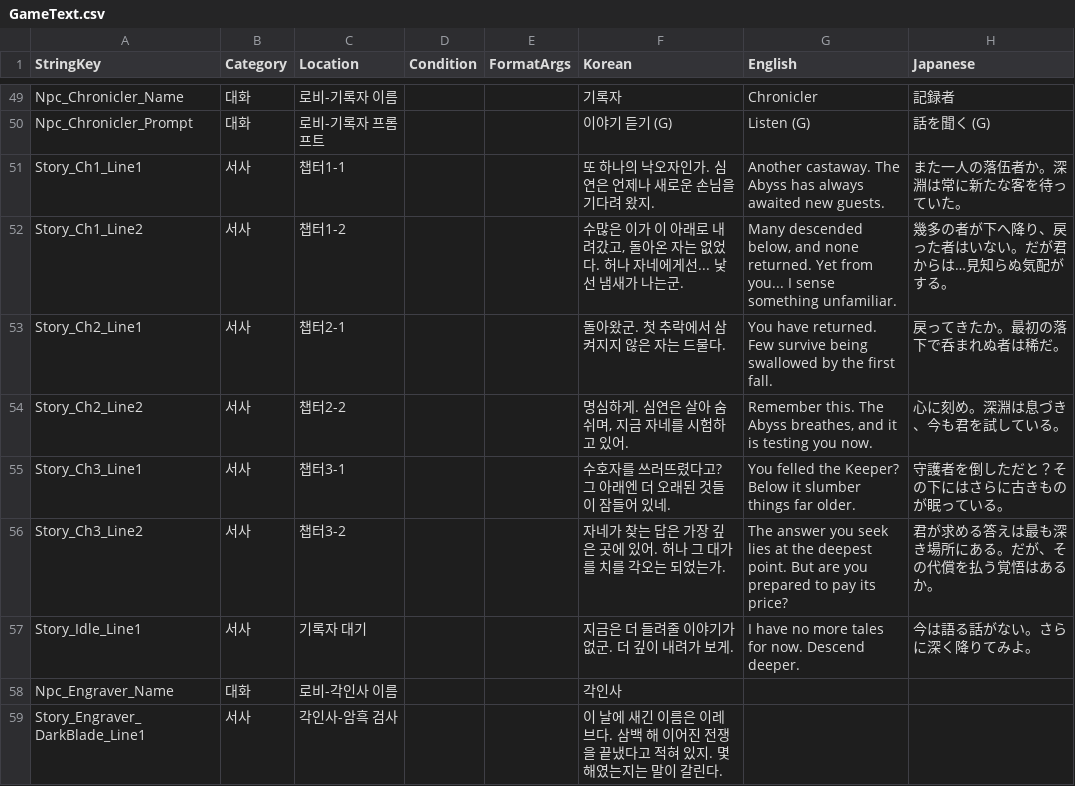
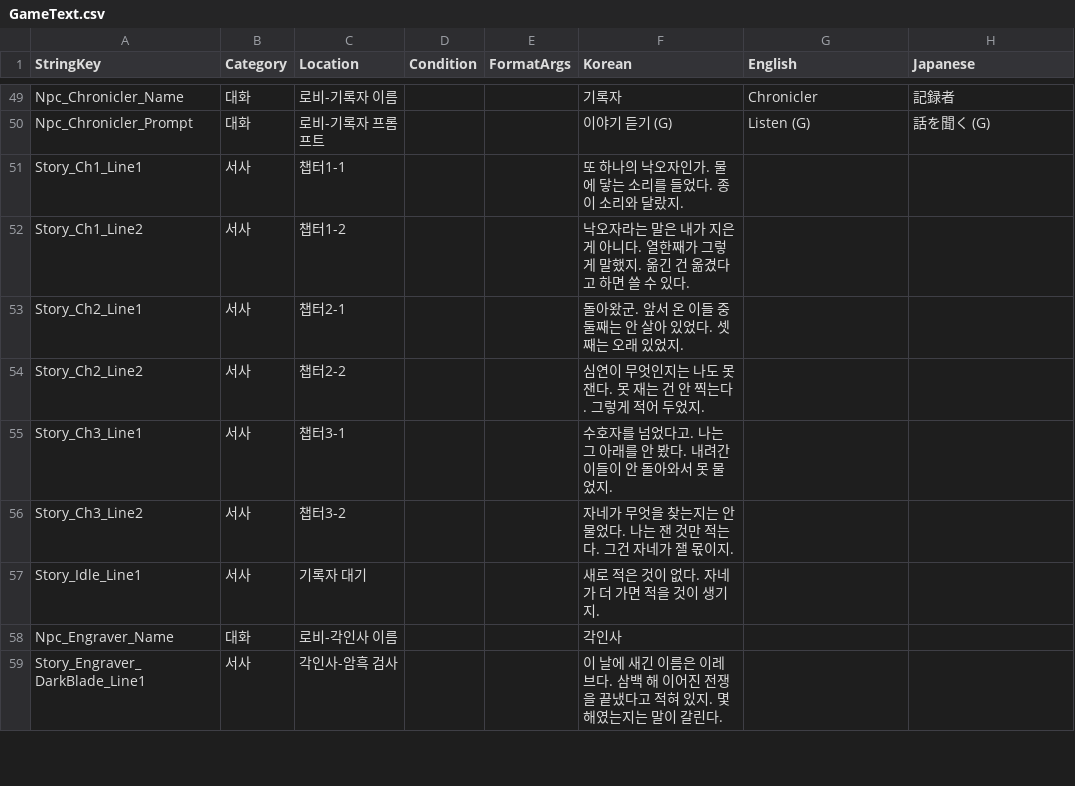
Before and after one commit to jaechang92/Abyss, a CSV file: Assets/Resources/Data/GameText.csv, drawn as a sheet; only a part is shown, gaps mark what is left out.

Commit message:
content(story): 기록자 화법 재설계 — 대비 축을 문체에서 겪음/옮김으로
기록자는 소설 3권의 하란인데 대사는 M2-Q1(소설 완결 전) 작성분이라
"심연은 살아 숨쉬며 지금 자네를 시험하고 있어" 같은 단정과 은유를 쓰고 있었다.
하란은 못 잰 것을 못 잰다고 적는 사람이고 재지 않은 인상을 말로 내지 않는다.

그런데 기록자를 건조하게 고치면 각인사와 구분이 사라진다 — 화법 표가
"기록자=수사 있음 / 각인사=사실만"으로 문체를 대비 축으로 잡아 뒀기 때문이다.
막고 있던 것은 대사가 아니라 대비를 문체에 걸어 둔 설계였다.

대비 축을 옮겼다: 겪음(기록자) <-> 옮김(각인사).
  기록자 = 자기가 재고 겪은 것. 문장의 주어가 "나"  (들었다/봤다/셌다/못 잰다)
  각인사 = 옮긴 것.             문장의 주어가 "기록" (적혀 있다/말이 갈린다)
둘 다 건조해도 문장의 주어에서 구분된다.

- GameText.csv Story_Ch1~3 6줄 + Story_Idle_Line1 개정 (코드 변경 없음)
- EN/JA 칸을 비웠다 — 한국어만 고치면 그쪽 빌드에 개정 전 문장이 조용히 남는다.
  서사 규약(10-narrative-plan §1-1)대로 KR만 채우고 Loc 폴백에 맡긴다.
  각인사 15행이 이미 같은 상태라 서사 카테고리 전체가 일관돼졌다.

Story_Ch1_Line1 첫 문장("또 하나의 낙오자인가")은 소설 3권의 마지막 문장이라
보존했다. 뒤에 붙어 있던 "심연은 언제나 새로운 손님을 기다려 왔지"만 걷어냈다 —
단정이자 은유였고 "손님"은 "낙오자"와 정반대다.

Story_Ch1_Line2는 소설 38장을 그대로 옮긴 것이다. 하란이 "낙오자"를 열한째에게서
들었다는 것을 셈하고 "옮긴 건 옮겼다고 하면 쓸 수 있다"에 이르는 대목 —
기록자가 이 대비 축의 규칙을 자기 입으로 말하는 대사가 되고, 동시에 각인사를
설명하는 문장이 된다.

13-novel-game-glossary.md 조치 5건이 이것으로 전부 완료된다.

```diff
--- a/Assets/Resources/Data/GameText.csv
+++ b/Assets/Resources/Data/GameText.csv
@@ -50,9 +50,9 @@ Npc_Chronicler_Name,대화,로비-기록자 이름,,,기록자,Chronicler,記録
 Npc_Chronicler_Prompt,대화,로비-기록자 프롬프트,,,이야기 듣기 (G),Listen (G),話を聞く (G)
-Story_Ch1_Line1,서사,챕터1-1,,,또 하나의 낙오자인가. 심연은 언제나 새로운 손님을 기다려 왔지.,Another castaway. The Abyss has always awaited new guests.,また一人の落伍者か。深淵は常に新たな客を待っていた。
-Story_Ch1_Line2,서사,챕터1-2,,,"수많은 이가 이 아래로 내려갔고, 돌아온 자는 없었다. 허나 자네에게선... 낯선 냄새가 나는군.","Many descended below, and none returned. Yet from you... I sense something unfamiliar.",幾多の者が下へ降り、戻った者はいない。だが君からは…見知らぬ気配がする。
-Story_Ch2_Line1,서사,챕터2-1,,,돌아왔군. 첫 추락에서 삼켜지지 않은 자는 드물다.,You have returned. Few survive being swallowed by the first fall.,戻ってきたか。最初の落下で呑まれぬ者は稀だ。
-Story_Ch2_Line2,서사,챕터2-2,,,"명심하게. 심연은 살아 숨쉬며, 지금 자네를 시험하고 있어.","Remember this. The Abyss breathes, and it is testing you now.",心に刻め。深淵は息づき、今も君を試している。
-Story_Ch3_Line1,서사,챕터3-1,,,수호자를 쓰러뜨렸다고? 그 아래엔 더 오래된 것들이 잠들어 있네.,You felled the Keeper? Below it slumber things far older.,守護者を倒しただと？その下にはさらに古きものが眠っている。
-Story_Ch3_Line2,서사,챕터3-2,,,자네가 찾는 답은 가장 깊은 곳에 있어. 허나 그 대가를 치를 각오는 되었는가.,The answer you seek lies at the deepest point. But are you prepared to pay its price?,君が求める答えは最も深き場所にある。だが、その代償を払う覚悟はあるか。
-Story_Idle_Line1,서사,기록자 대기,,,지금은 더 들려줄 이야기가 없군. 더 깊이 내려가 보게.,I have no more tales for now. Descend deeper.,今は語る話がない。さらに深く降りてみよ。
+Story_Ch1_Line1,서사,챕터1-1,,,또 하나의 낙오자인가. 물에 닿는 소리를 들었다. 종이 소리와 달랐지.,,
+Story_Ch1_Line2,서사,챕터1-2,,,낙오자라는 말은 내가 지은 게 아니다. 열한째가 그렇게 말했지. 옮긴 건 옮겼다고 하면 쓸 수 있다.,,
+Story_Ch2_Line1,서사,챕터2-1,,,돌아왔군. 앞서 온 이들 중 둘째는 안 살아 있었다. 셋째는 오래 있었지.,,
+Story_Ch2_Line2,서사,챕터2-2,,,심연이 무엇인지는 나도 못 잰다. 못 재는 건 안 찍는다. 그렇게 적어 두었지.,,
+Story_Ch3_Line1,서사,챕터3-1,,,수호자를 넘었다고. 나는 그 아래를 안 봤다. 내려간 이들이 안 돌아와서 못 물었지.,,
+Story_Ch3_Line2,서사,챕터3-2,,,자네가 무엇을 찾는지는 안 물었다. 나는 잰 것만 적는다. 그건 자네가 잴 몫이지.,,
+Story_Idle_Line1,서사,기록자 대기,,,새로 적은 것이 없다. 자네가 더 가면 적을 것이 생기지.,,
 Npc_Engraver_Name,대화,로비-각인사 이름,,,각인사,,
```
